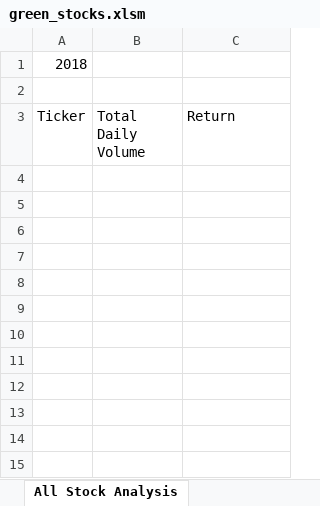
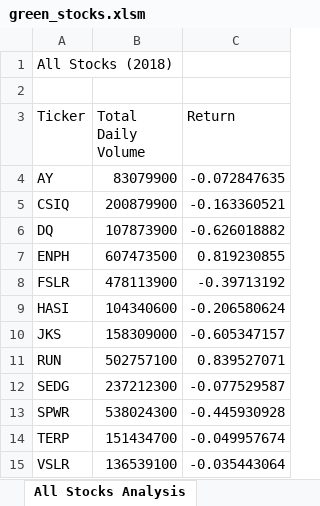
Before and after one commit to valeria100719/stock-analysis, an Excel workbook: green_stocks.xlsm, sheet All Stocks Analysis, drawn as a sheet; values as stored, in another font and other column widths than the file's, no borders; the diff names each change by its address in the sheet, - before the commit and + after, or states it on an @@ line.

Commit message:
Add files via upload

```diff
--- a/green_stocks.xlsm (sheet All Stocks Analysis)
+++ b/green_stocks.xlsm (sheet All Stocks Analysis)
-sheet tab: All Stock Analysis
+sheet tab: All Stocks Analysis
-A1 (Ticker): 2018
+A1 (Ticker): All Stocks (2018)
+row 4: AY | 83079900 | -0.072847635
+row 5: CSIQ | 200879900 | -0.163360521
+row 6: DQ | 107873900 | -0.626018882
+row 7: ENPH | 607473500 | 0.819230855
+row 8: FSLR | 478113900 | -0.39713192
+row 9: HASI | 104340600 | -0.206580624
+row 10: JKS | 158309000 | -0.605347157
+row 11: RUN | 502757100 | 0.839527071
+row 12: SEDG | 237212300 | -0.077529587
+row 13: SPWR | 538024300 | -0.445930928
+row 14: TERP | 151434700 | -0.049957674
+row 15: VSLR | 136539100 | -0.035443064
```
